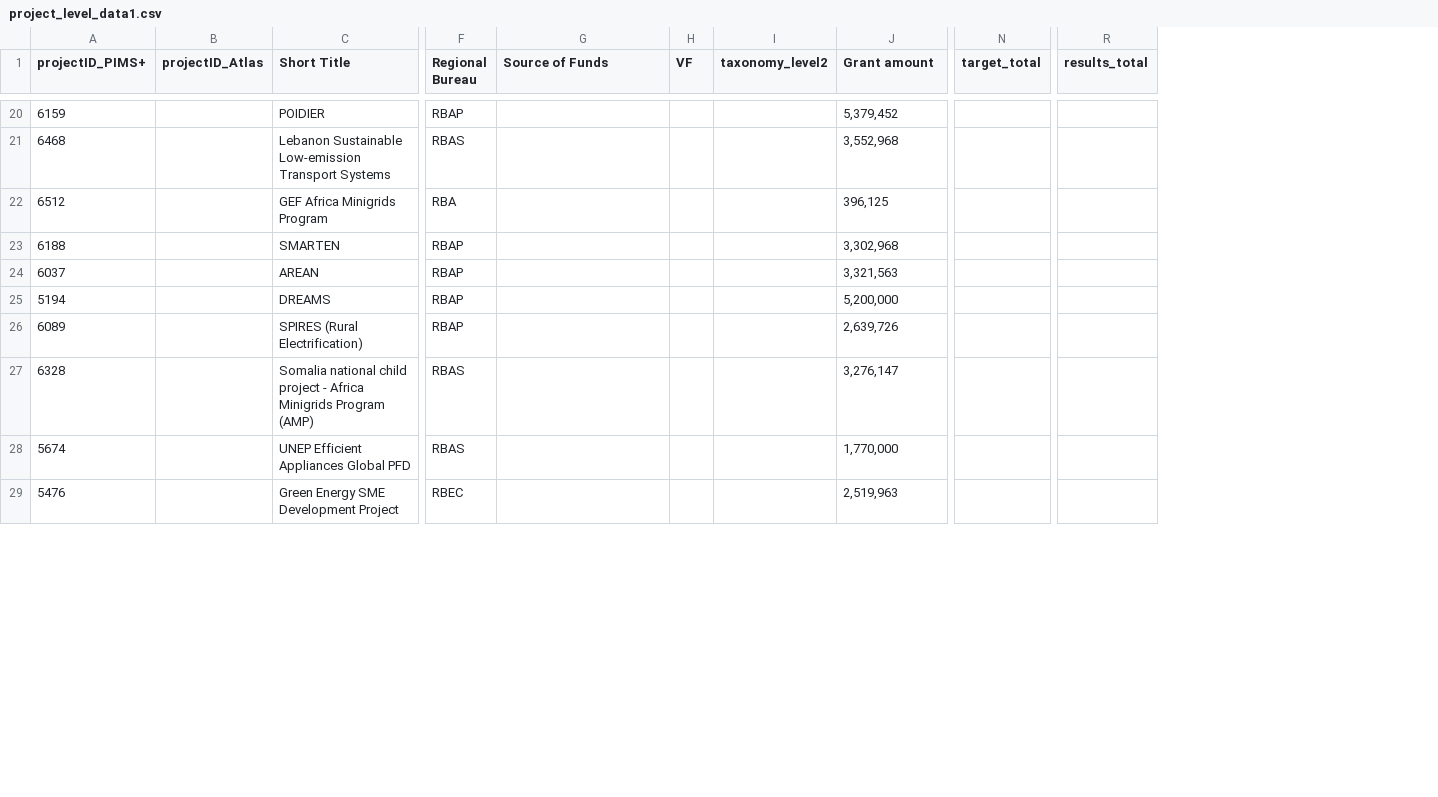
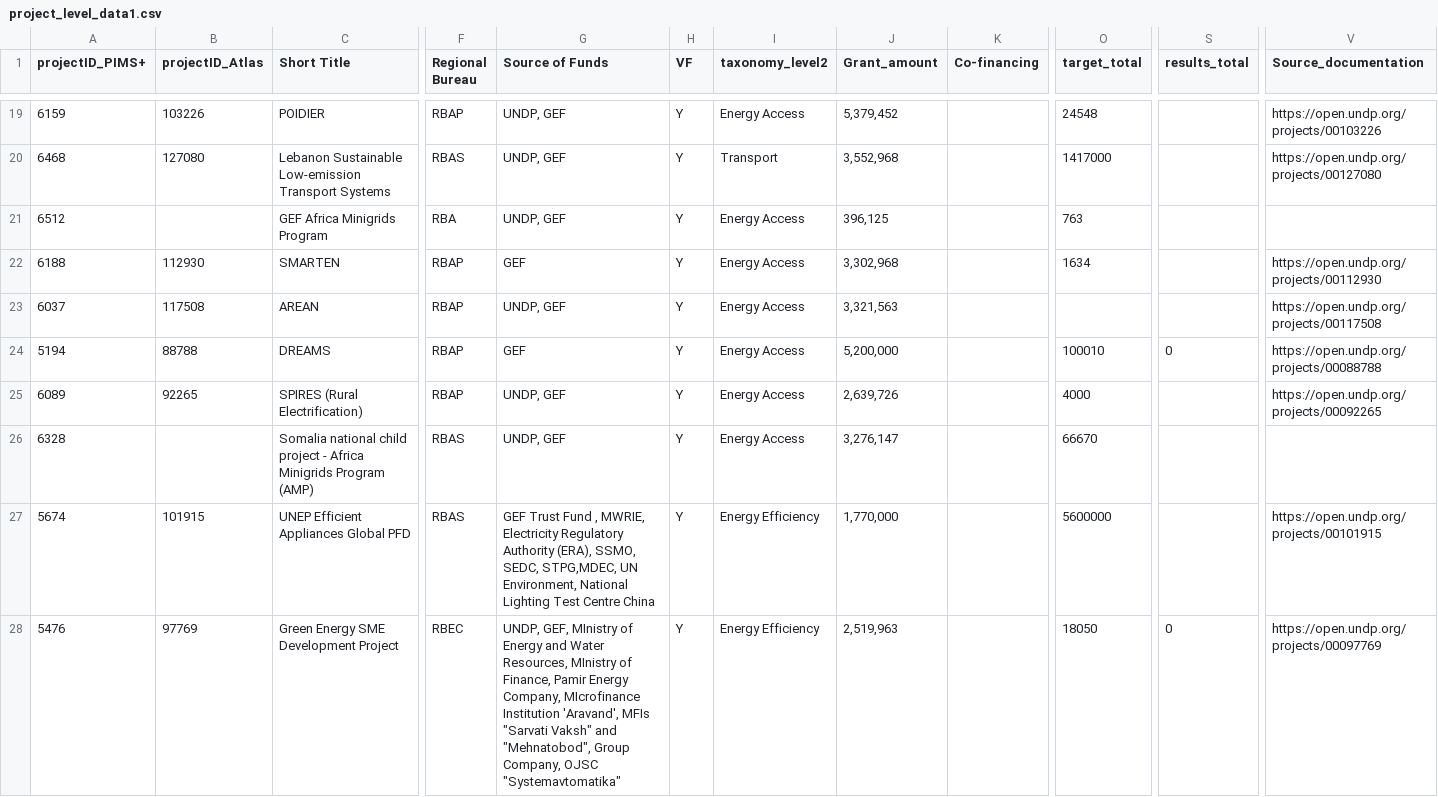
Before and after one commit to UNDP-Data/fe-energy-moonshot, a CSV file: public/data/project_level_data1.csv, drawn as a sheet; only a part is shown, gaps mark what is left out; addresses are those after the commit; the diff covers the shown part only; the diff names each change by its address in the sheet, - before the commit and + after, or states it on an @@ line.

```diff
--- a/public/data/project_level_data1.csv
+++ b/public/data/project_level_data1.csv
+column K (Co-financing), empty
+column V (Source_documentation), rows 19-28: https://open.undp.org/projects/00103226 | https://open.undp.org/projects/00127080 |  | https://open.undp.org/projects/00112930 | https://open.undp.org/projects/00117508 | https://open.undp.org/projects/00088788 | https://open.undp.org/projects/00092265 |  | https://open.undp.org/projects/00101915 | https://open.undp.org/projects/00097769
-J1: Grant amount
+J1: Grant_amount
-B19 (projectID_Atlas): (empty)
+B19 (projectID_Atlas): 103226
-G19:G21 (Source of Funds): (empty)
+G19:G21 (Source of Funds): UNDP, GEF
-H19:H28 (VF): (empty)
+H19:H28 (VF): Y
-I19 (taxonomy_level2): (empty)
+I19 (taxonomy_level2): Energy Access
-O19 (target_total): (empty)
+O19 (target_total): 24548
-B20 (projectID_Atlas): (empty)
+B20 (projectID_Atlas): 127080
-I20 (taxonomy_level2): (empty)
+I20 (taxonomy_level2): Transport
-O20 (target_total): (empty)
+O20 (target_total): 1417000
-I21:I26 (taxonomy_level2): (empty)
+I21:I26 (taxonomy_level2): Energy Access
-O21 (target_total): (empty)
+O21 (target_total): 763
-B22 (projectID_Atlas): (empty)
+B22 (projectID_Atlas): 112930
-G22 (Source of Funds): (empty)
+G22 (Source of Funds): GEF
-O22 (target_total): (empty)
+O22 (target_total): 1634
-B23 (projectID_Atlas): (empty)
+B23 (projectID_Atlas): 117508
-G23 (Source of Funds): (empty)
+G23 (Source of Funds): UNDP, GEF
-B24 (projectID_Atlas): (empty)
+B24 (projectID_Atlas): 88788
-G24 (Source of Funds): (empty)
+G24 (Source of Funds): GEF
-O24 (target_total): (empty)
+O24 (target_total): 100010
-S24 (results_total): (empty)
+S24 (results_total): 0
-B25 (projectID_Atlas): (empty)
+B25 (projectID_Atlas): 92265
-G25:G26 (Source of Funds): (empty)
+G25:G26 (Source of Funds): UNDP, GEF
-O25 (target_total): (empty)
+O25 (target_total): 4000
-O26 (target_total): (empty)
+O26 (target_total): 66670
-B27 (projectID_Atlas): (empty)
+B27 (projectID_Atlas): 101915
-G27 (Source of Funds): (empty)
+G27 (Source of Funds): GEF Trust Fund , MWRIE, Electricity Regulatory Authority (ERA), SSMO, SEDC, STPG,MDEC, UN Environment, National Lighting Test Centre China
-I27:I28 (taxonomy_level2): (empty)
+I27:I28 (taxonomy_level2): Energy Efficiency
-O27 (target_total): (empty)
+O27 (target_total): 5600000
-B28 (projectID_Atlas): (empty)
+B28 (projectID_Atlas): 97769
-G28 (Source of Funds): (empty)
+G28 (Source of Funds): UNDP, GEF, MInistry of Energy and Water Resources, MInistry of Finance, Pamir Energy Company, MIcrofinance Institution 'Aravand', MFIs "Sarvati Vaksh" and "Mehnatobod", Group Company, OJSC "Systemavtomatika"
-O28 (target_total): (empty)
+O28 (target_total): 18050
-S28 (results_total): (empty)
+S28 (results_total): 0
```
Also changed, not shown: 1 removed row and 117 edited cells elsewhere in this file, 12 other files.
